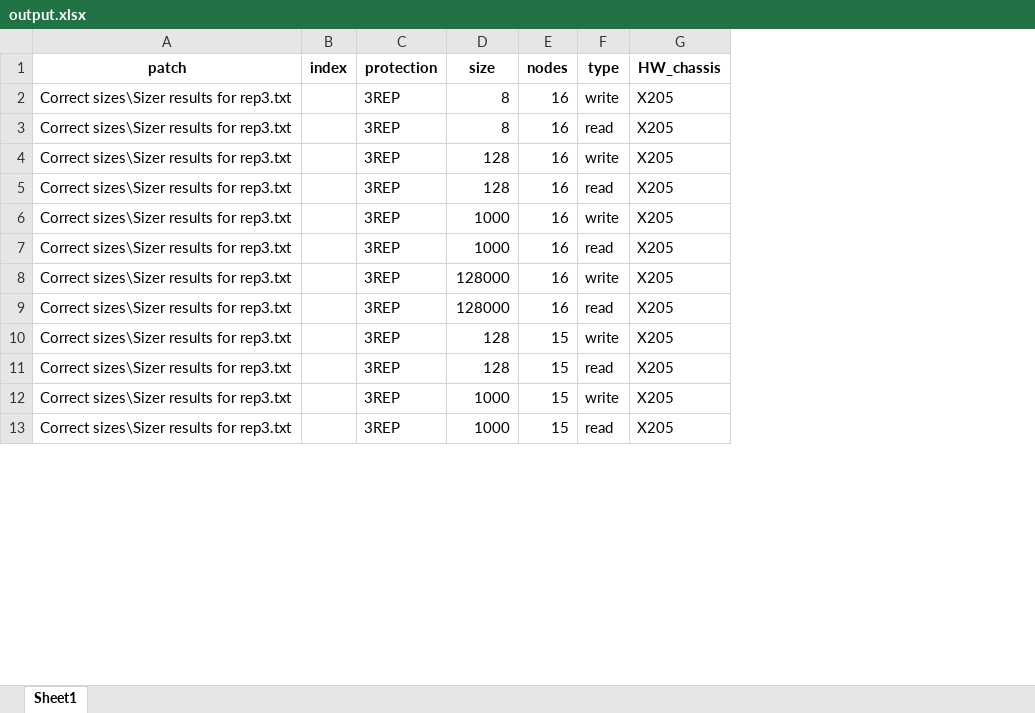
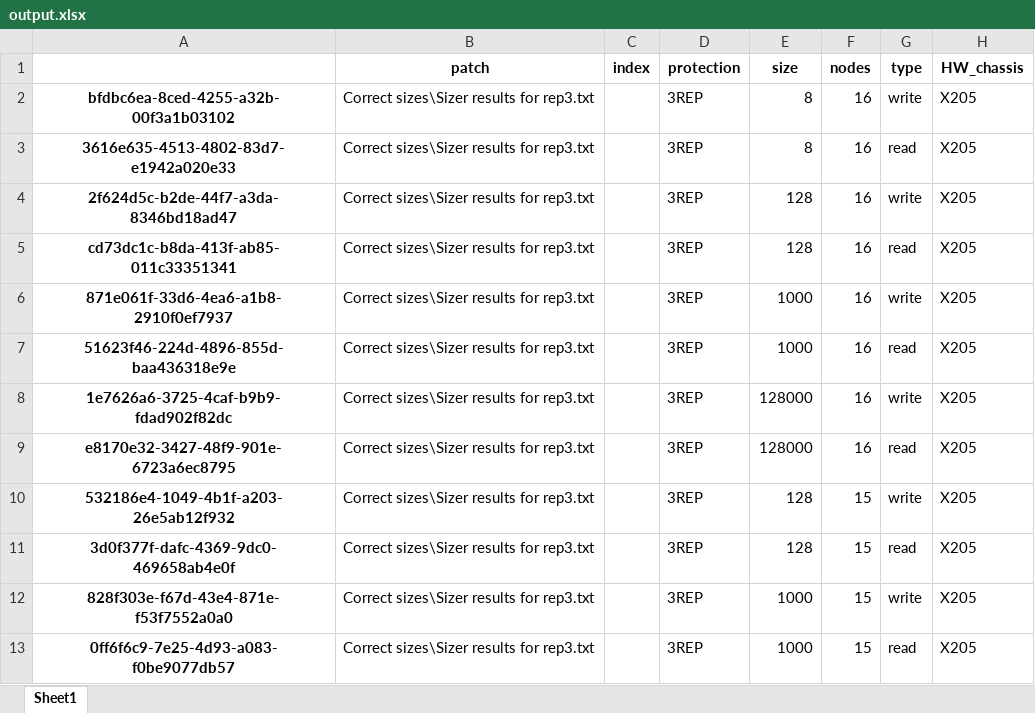
Before and after one commit to Sziringowski/SDS-modelling, an Excel workbook: output.xlsx, sheet Sheet1, drawn as a sheet; only a part is shown; values as stored, in another font and other column widths than the file's, no borders; the diff names each change by its address in the sheet, - before the commit and + after, or states it on an @@ line.

```diff
--- a/output.xlsx (sheet Sheet1)
+++ b/output.xlsx (sheet Sheet1)
+column A, rows 2-13: bfdbc6ea-8ced-4255-a32b-00f3a1b03102 | 3616e635-4513-4802-83d7-e1942a020e33 | 2f624d5c-b2de-44f7-a3da-8346bd18ad47 | cd73dc1c-b8da-413f-ab85-011c33351341 | 871e061f-33d6-4ea6-a1b8-2910f0ef7937 | 51623f46-224d-4896-855d-baa436318e9e | 1e7626a6-3725-4caf-b9b9-fdad902f82dc | e8170e32-3427-48f9-901e-6723a6ec8795 | 532186e4-1049-4b1f-a203-26e5ab12f932 | 3d0f377f-dafc-4369-9dc0-469658ab4e0f | 828f303e-f67d-43e4-871e-f53f7552a0a0 | 0ff6f6c9-7e25-4d93-a083-f0be9077db57
```
Also changed, not shown: broken_sizes.xlsx, data_after_OHE.xlsx, 1 other file.
